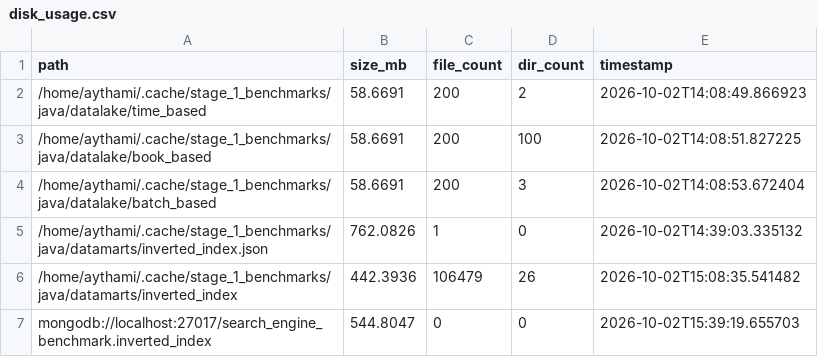
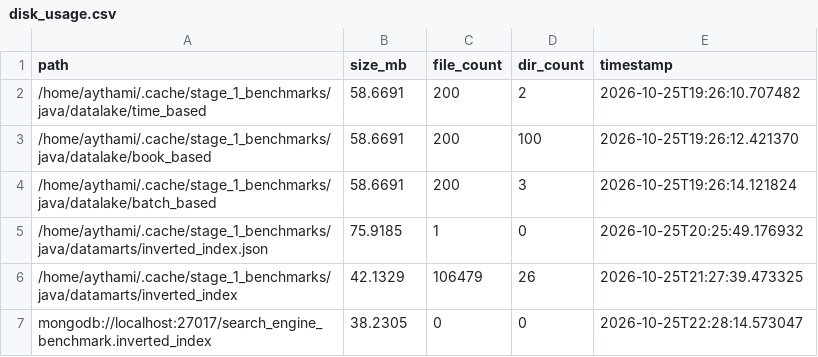
Before and after one commit to bigdata-devs/stage_1, a CSV file: benchmarks_results/java/disk_usage.csv, drawn as a sheet.

```diff
--- a/benchmarks_results/java/disk_usage.csv
+++ b/benchmarks_results/java/disk_usage.csv
@@ -1,7 +1,7 @@
 path,size_mb,file_count,dir_count,timestamp
-/home/aythami/.cache/stage_1_benchmarks/java/datalake/time_based,58.6691,200,2,2026-10-02T14:08:49.866923
-/home/aythami/.cache/stage_1_benchmarks/java/datalake/book_based,58.6691,200,100,2026-10-02T14:08:51.827225
-/home/aythami/.cache/stage_1_benchmarks/java/datalake/batch_based,58.6691,200,3,2026-10-02T14:08:53.672404
-/home/aythami/.cache/stage_1_benchmarks/java/datamarts/inverted_index.json,762.0826,1,0,2026-10-02T14:39:03.335132
-/home/aythami/.cache/stage_1_benchmarks/java/datamarts/inverted_index,442.3936,106479,26,2026-10-02T15:08:35.541482
-mongodb://localhost:27017/search_engine_benchmark.inverted_index,544.8047,0,0,2026-10-02T15:39:19.655703
+/home/aythami/.cache/stage_1_benchmarks/java/datalake/time_based,58.6691,200,2,2026-10-25T19:26:10.707482
+/home/aythami/.cache/stage_1_benchmarks/java/datalake/book_based,58.6691,200,100,2026-10-25T19:26:12.421370
+/home/aythami/.cache/stage_1_benchmarks/java/datalake/batch_based,58.6691,200,3,2026-10-25T19:26:14.121824
+/home/aythami/.cache/stage_1_benchmarks/java/datamarts/inverted_index.json,75.9185,1,0,2026-10-25T20:25:49.176932
+/home/aythami/.cache/stage_1_benchmarks/java/datamarts/inverted_index,42.1329,106479,26,2026-10-25T21:27:39.473325
+mongodb://localhost:27017/search_engine_benchmark.inverted_index,38.2305,0,0,2026-10-25T22:28:14.573047
```
Also changed, not shown: benchmarks_results/go/scalability.csv, benchmarks_results/java/scalability.csv, 51 other files.
